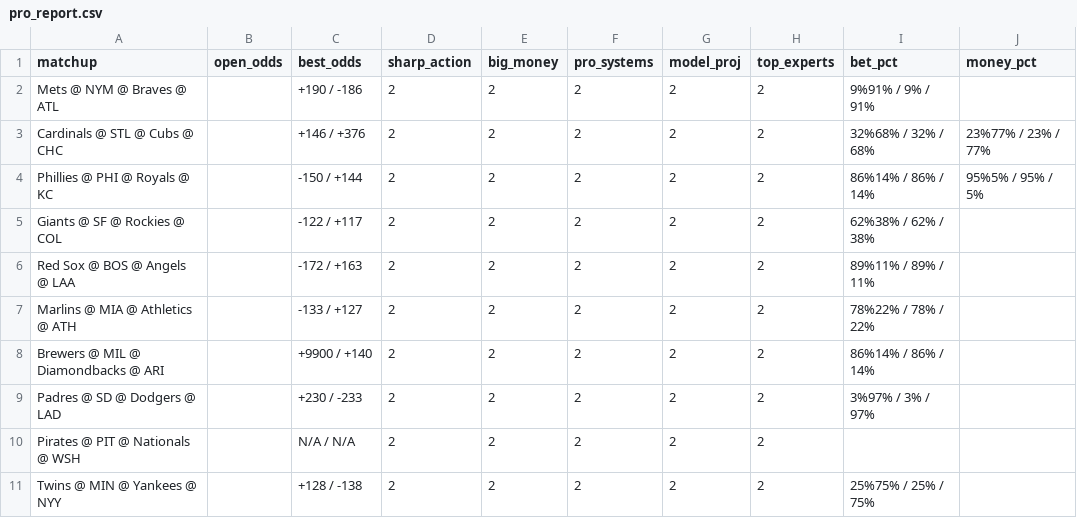
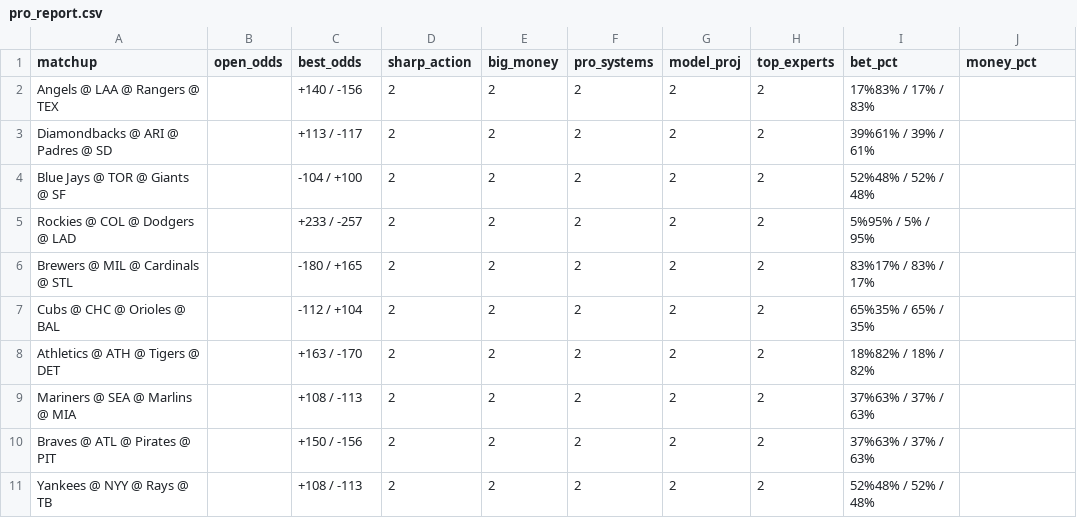
Before and after one commit to jacobi5d/signalPage, a CSV file: pro_report.csv, drawn as a sheet; only a part is shown; the diff covers the shown part only.

```diff
--- a/pro_report.csv
+++ b/pro_report.csv
@@ -1,11 +1,11 @@
 matchup,open_odds,best_odds,sharp_action,big_money,pro_systems,model_proj,top_experts,bet_pct,money_pct
-Mets @ NYM @ Braves @ ATL,,+190 / -186,2,2,2,2,2,9%91% / 9% / 91%,
-Cardinals @ STL @ Cubs @ CHC,,+146 / +376,2,2,2,2,2,32%68% / 32% / 68%,23%77% / 23% / 77%
-Phillies @ PHI @ Royals @ KC,,-150 / +144,2,2,2,2,2,86%14% / 86% / 14%,95%5% / 95% / 5%
-Giants @ SF @ Rockies @ COL,,-122 / +117,2,2,2,2,2,62%38% / 62% / 38%,
-Red Sox @ BOS @ Angels @ LAA,,-172 / +163,2,2,2,2,2,89%11% / 89% / 11%,
-Marlins @ MIA @ Athletics @ ATH,,-133 / +127,2,2,2,2,2,78%22% / 78% / 22%,
-Brewers @ MIL @ Diamondbacks @ ARI,,+9900 / +140,2,2,2,2,2,86%14% / 86% / 14%,
-Padres @ SD @ Dodgers @ LAD,,+230 / -233,2,2,2,2,2,3%97% / 3% / 97%,
-Pirates @ PIT @ Nationals @ WSH,,N/A / N/A,2,2,2,2,2,,
-Twins @ MIN @ Yankees @ NYY,,+128 / -138,2,2,2,2,2,25%75% / 25% / 75%,
+Angels @ LAA @ Rangers @ TEX,,+140 / -156,2,2,2,2,2,17%83% / 17% / 83%,
+Diamondbacks @ ARI @ Padres @ SD,,+113 / -117,2,2,2,2,2,39%61% / 39% / 61%,
+Blue Jays @ TOR @ Giants @ SF,,-104 / +100,2,2,2,2,2,52%48% / 52% / 48%,
+Rockies @ COL @ Dodgers @ LAD,,+233 / -257,2,2,2,2,2,5%95% / 5% / 95%,
+Brewers @ MIL @ Cardinals @ STL,,-180 / +165,2,2,2,2,2,83%17% / 83% / 17%,
+Cubs @ CHC @ Orioles @ BAL,,-112 / +104,2,2,2,2,2,65%35% / 65% / 35%,
+Athletics @ ATH @ Tigers @ DET,,+163 / -170,2,2,2,2,2,18%82% / 18% / 82%,
+Mariners @ SEA @ Marlins @ MIA,,+108 / -113,2,2,2,2,2,37%63% / 37% / 63%,
+Braves @ ATL @ Pirates @ PIT,,+150 / -156,2,2,2,2,2,37%63% / 37% / 63%,
+Yankees @ NYY @ Rays @ TB,,+108 / -113,2,2,2,2,2,52%48% / 52% / 48%,
```
Also changed, not shown: 1 added row and 15 edited cells elsewhere in this file, 1 other file.
